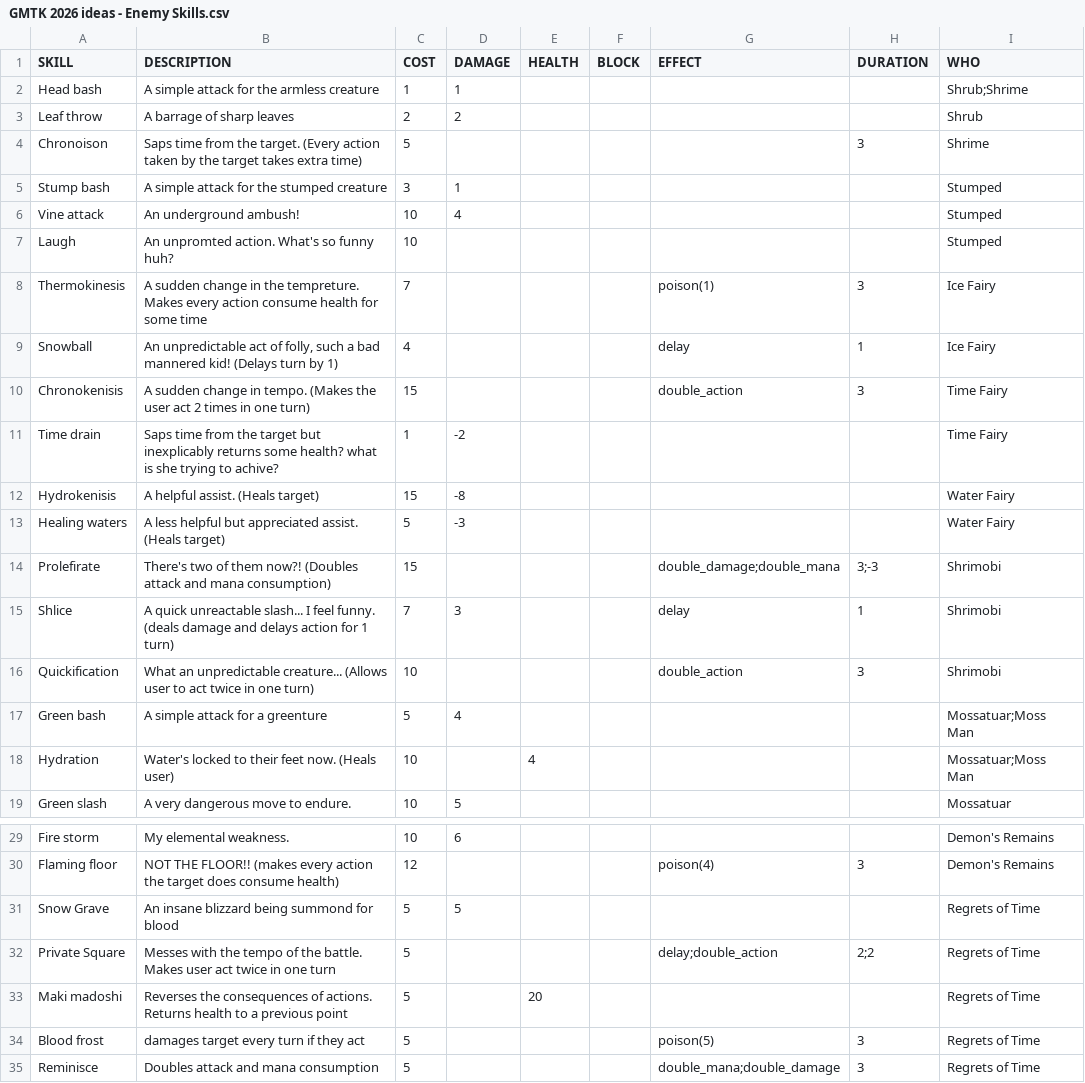
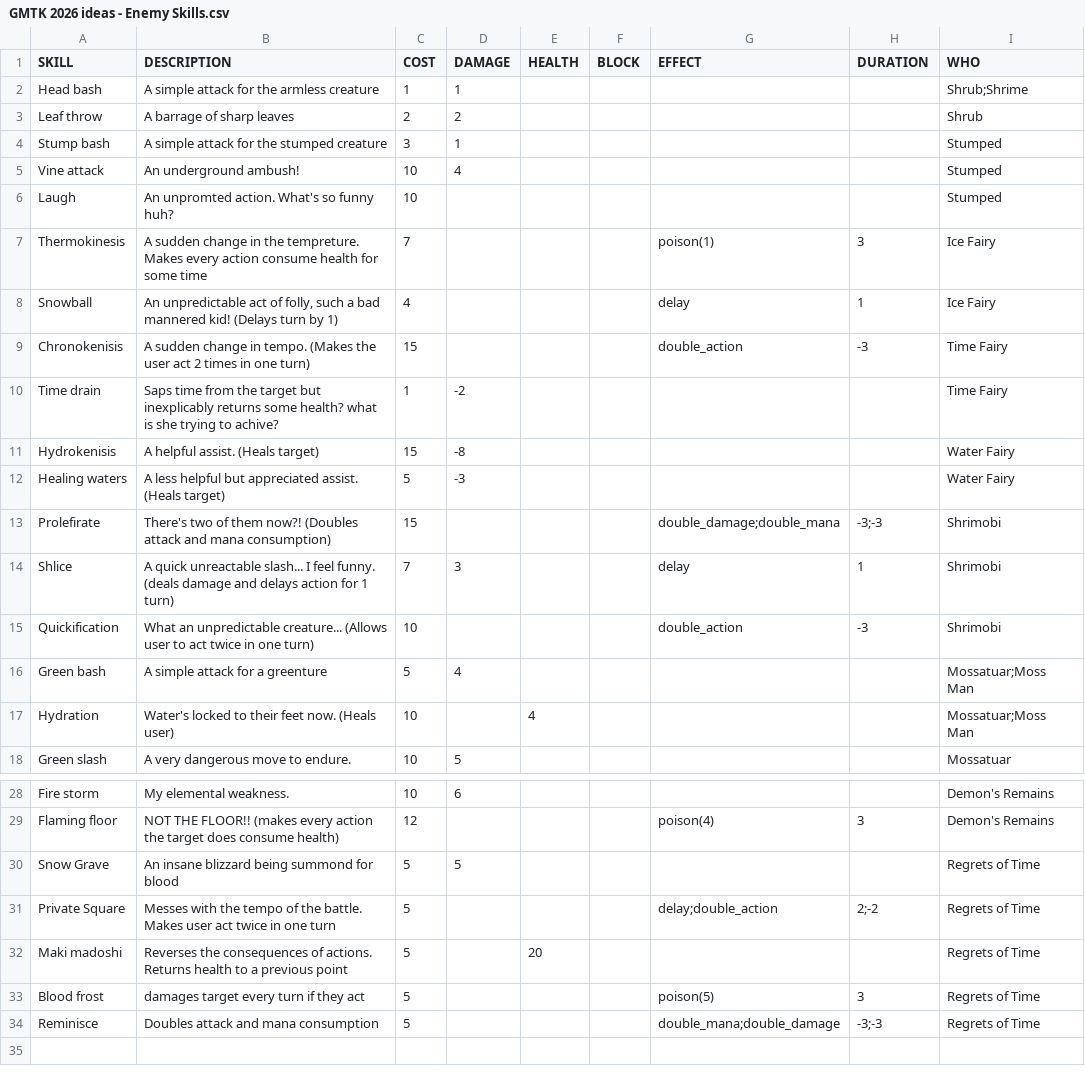
Before and after one commit to bionick7/GMTK2026, a CSV file: mechanics_resources/GMTK 2026 ideas - Enemy Skills.csv, drawn as a sheet; only a part is shown, gaps mark what is left out.

Commit message:
new mechanics mostly working

```diff
--- a/mechanics_resources/GMTK 2026 ideas - Enemy Skills.csv
+++ b/mechanics_resources/GMTK 2026 ideas - Enemy Skills.csv
@@ -3,3 +3,2 @@ Head bash,A simple attack for the armless creature,1,1,,,,,Shrub;Shrime
 Leaf throw,A barrage of sharp leaves,2,2,,,,,Shrub
-Chronoison,Saps time from the target. (Every action taken by the target takes extra time),5,,,,,3,Shrime
 Stump bash,A simple attack for the stumped creature,3,1,,,,,Stumped
@@ -9,3 +8,3 @@ Thermokinesis,A sudden change in the tempreture. Makes every action consume heal
 Snowball,"An unpredictable act of folly, such a bad mannered kid! (Delays turn by 1)",4,,,,delay,1,Ice Fairy
-Chronokenisis,A sudden change in tempo. (Makes the user act 2 times in one turn),15,,,,double_action,3,Time Fairy
+Chronokenisis,A sudden change in tempo. (Makes the user act 2 times in one turn),15,,,,double_action,-3,Time Fairy
 Time drain,Saps time from the target but inexplicably returns some health? what is she trying to achive?,1,-2,,,,,Time Fairy
@@ -13,5 +12,5 @@ Hydrokenisis,A helpful assist. (Heals target),15,-8,,,,,Water Fairy
 Healing waters,A less helpful but appreciated assist. (Heals target),5,-3,,,,,Water Fairy
-Prolefirate,There's two of them now?! (Doubles attack and mana consumption),15,,,,double_damage;double_mana,3;-3,Shrimobi
+Prolefirate,There's two of them now?! (Doubles attack and mana consumption),15,,,,double_damage;double_mana,-3;-3,Shrimobi
 Shlice,A quick unreactable slash... I feel funny. (deals damage and delays action for 1 turn),7,3,,,delay,1,Shrimobi
-Quickification,What an unpredictable creature... (Allows user to act twice in one turn),10,,,,double_action,3,Shrimobi
+Quickification,What an unpredictable creature... (Allows user to act twice in one turn),10,,,,double_action,-3,Shrimobi
 Green bash,A simple attack for a greenture,5,4,,,,,Mossatuar;Moss Man
@@ -31,5 +30,5 @@ Flaming floor,NOT THE FLOOR!! (makes every action the target does consume health
 Snow Grave,An insane blizzard being summond for blood,5,5,,,,,Regrets of Time
-Private Square,Messes with the tempo of the battle. Makes user act twice in one turn,5,,,,delay;double_action,2;2,Regrets of Time
+Private Square,Messes with the tempo of the battle. Makes user act twice in one turn,5,,,,delay;double_action,2;-2,Regrets of Time
 Maki madoshi,Reverses the consequences of actions. Returns health to a previous point,5,,20,,,,Regrets of Time
 Blood frost,damages target every turn if they act,5,,,,poison(5),3,Regrets of Time
-Reminisce,Doubles attack and mana consumption,5,,,,double_mana;double_damage,3,Regrets of Time
+Reminisce,Doubles attack and mana consumption,5,,,,double_mana;double_damage,-3;-3,Regrets of Time
```
Also changed, not shown: mechanics_resources/GMTK 2026 ideas - Skills.csv, 14 other files.
